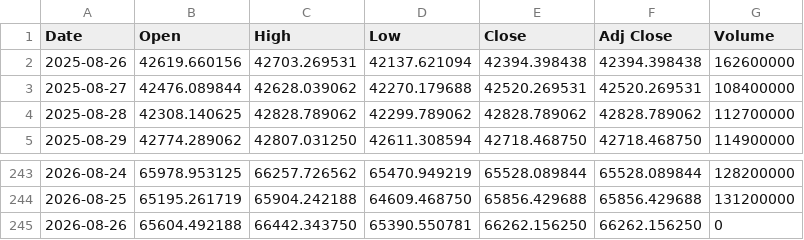
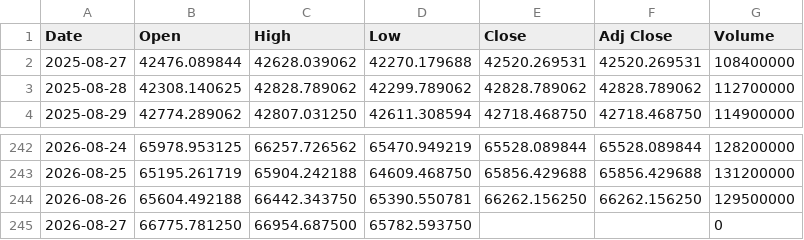
Before and after one commit to yamaccu/marketdata, a CSV file: data/nikkei225.csv, drawn as a sheet; only a part is shown, gaps mark what is left out.

```diff
--- a/data/nikkei225.csv
+++ b/data/nikkei225.csv
@@ -1,3 +1,2 @@
 Date,Open,High,Low,Close,Adj Close,Volume
-2025-08-26,42619.660156,42703.269531,42137.621094,42394.398438,42394.398438,162600000
 2025-08-27,42476.089844,42628.039062,42270.179688,42520.269531,42520.269531,108400000
@@ -244,2 +243,3 @@ Date,Open,High,Low,Close,Adj Close,Volume
 2026-08-25,65195.261719,65904.242188,64609.468750,65856.429688,65856.429688,131200000
-2026-08-26,65604.492188,66442.343750,65390.550781,66262.156250,66262.156250,0
+2026-08-26,65604.492188,66442.343750,65390.550781,66262.156250,66262.156250,129500000
+2026-08-27,66775.781250,66954.687500,65782.593750,,,0
```
Also changed, not shown: data/bitcoin.csv, data/bitcoin_1h.csv, 3 other files.
